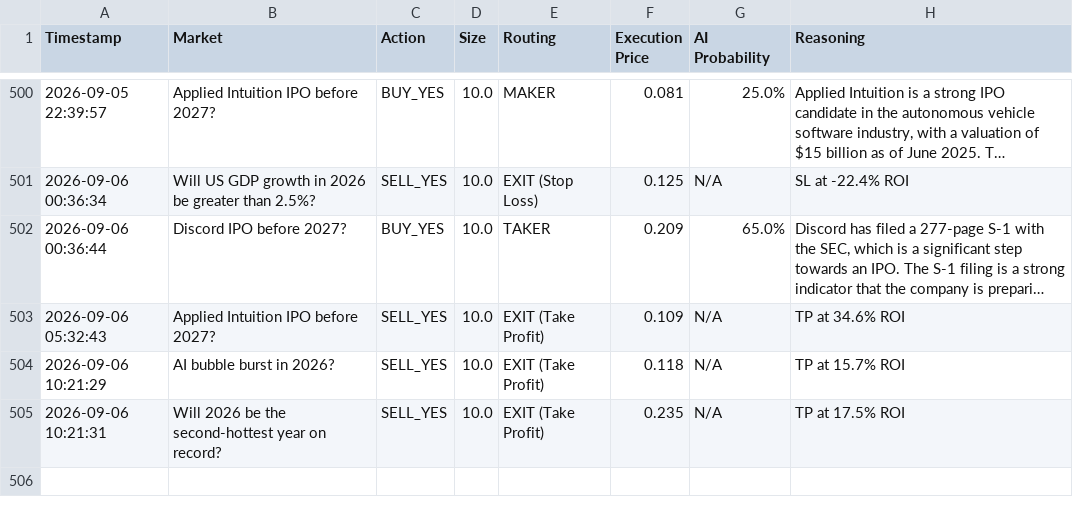
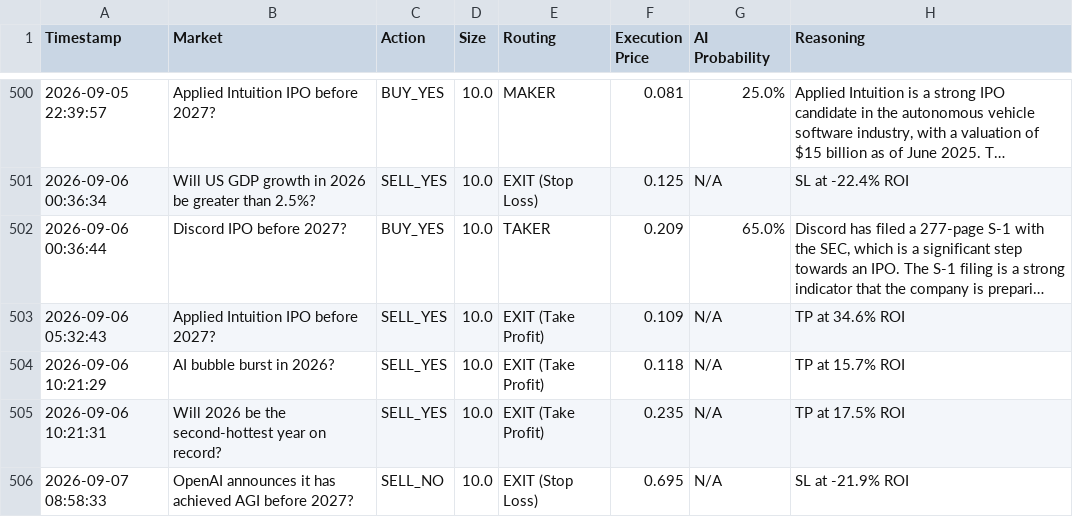
Before and after one commit to fakharhussain1305/polymarket-quant-bot, a CSV file: paper_trades.csv, drawn as a sheet; only a part is shown, gaps mark what is left out; long unchanged cells end in ….

```diff
--- a/paper_trades.csv
+++ b/paper_trades.csv
@@ -505 +505,2 @@ Timestamp,Market,Action,Size,Routing,Execution Price,AI Probability,Reasoning
 2026-09-06 10:21:31,Will 2026 be the second-hottest year on record?,SELL_YES,10.0,EXIT (Take Profit),0.235,N/A,TP at 17.5% ROI
+2026-09-07 08:58:33,OpenAI announces it has achieved AGI before 2027?,SELL_NO,10.0,EXIT (Stop Loss),0.695,N/A,SL at -21.9% ROI
```
Also changed, not shown: 1 other file.
